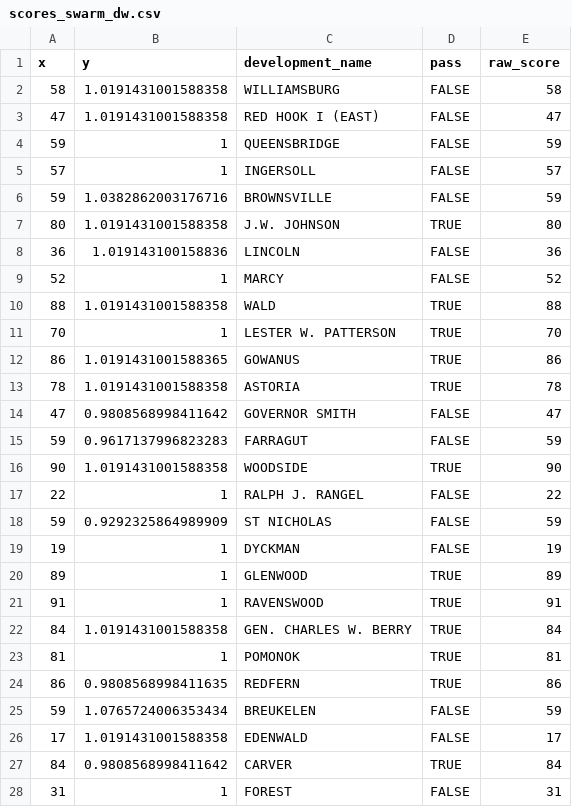
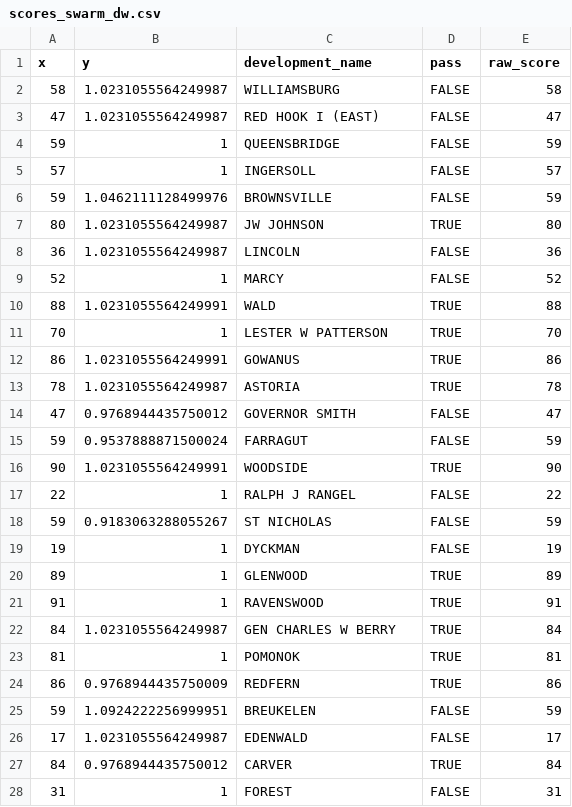
Before and after one commit to pspauster/nycha-inspections, a CSV file: scores_swarm_dw.csv, drawn as a sheet; only a part is shown; the diff covers the shown part only.

```diff
--- a/scores_swarm_dw.csv
+++ b/scores_swarm_dw.csv
@@ -1,19 +1,19 @@
 x,y,development_name,pass,raw_score
-58,1.0191431001588358,WILLIAMSBURG,FALSE,58
-47,1.0191431001588358,RED HOOK I (EAST),FALSE,47
+58,1.0231055564249987,WILLIAMSBURG,FALSE,58
+47,1.0231055564249987,RED HOOK I (EAST),FALSE,47
 59,1,QUEENSBRIDGE,FALSE,59
 57,1,INGERSOLL,FALSE,57
-59,1.0382862003176716,BROWNSVILLE,FALSE,59
-80,1.0191431001588358,J.W. JOHNSON,TRUE,80
-36,1.019143100158836,LINCOLN,FALSE,36
+59,1.0462111128499976,BROWNSVILLE,FALSE,59
+80,1.0231055564249987,JW JOHNSON,TRUE,80
+36,1.0231055564249987,LINCOLN,FALSE,36
 52,1,MARCY,FALSE,52
-88,1.0191431001588358,WALD,TRUE,88
-70,1,LESTER W. PATTERSON,TRUE,70
-86,1.0191431001588365,GOWANUS,TRUE,86
-78,1.0191431001588358,ASTORIA,TRUE,78
-47,0.9808568998411642,GOVERNOR SMITH,FALSE,47
-59,0.9617137996823283,FARRAGUT,FALSE,59
-90,1.0191431001588358,WOODSIDE,TRUE,90
-22,1,RALPH J. RANGEL,FALSE,22
-59,0.9292325864989909,ST NICHOLAS,FALSE,59
+88,1.0231055564249991,WALD,TRUE,88
+70,1,LESTER W PATTERSON,TRUE,70
+86,1.0231055564249991,GOWANUS,TRUE,86
+78,1.0231055564249987,ASTORIA,TRUE,78
+47,0.9768944435750012,GOVERNOR SMITH,FALSE,47
+59,0.9537888871500024,FARRAGUT,FALSE,59
+90,1.0231055564249991,WOODSIDE,TRUE,90
+22,1,RALPH J RANGEL,FALSE,22
+59,0.9183063288055267,ST NICHOLAS,FALSE,59
 19,1,DYCKMAN,FALSE,19
@@ -21,8 +21,8 @@ x,y,development_name,pass,raw_score
 91,1,RAVENSWOOD,TRUE,91
-84,1.0191431001588358,GEN. CHARLES W. BERRY,TRUE,84
+84,1.0231055564249987,GEN CHARLES W BERRY,TRUE,84
 81,1,POMONOK,TRUE,81
-86,0.9808568998411635,REDFERN,TRUE,86
-59,1.0765724006353434,BREUKELEN,FALSE,59
-17,1.0191431001588358,EDENWALD,FALSE,17
-84,0.9808568998411642,CARVER,TRUE,84
+86,0.9768944435750009,REDFERN,TRUE,86
+59,1.0924222256999951,BREUKELEN,FALSE,59
+17,1.0231055564249987,EDENWALD,FALSE,17
+84,0.9768944435750012,CARVER,TRUE,84
 31,1,FOREST,FALSE,31
```
Also changed, not shown: 102 edited cells elsewhere in this file, nycha_scores.csv, 5 other files.
